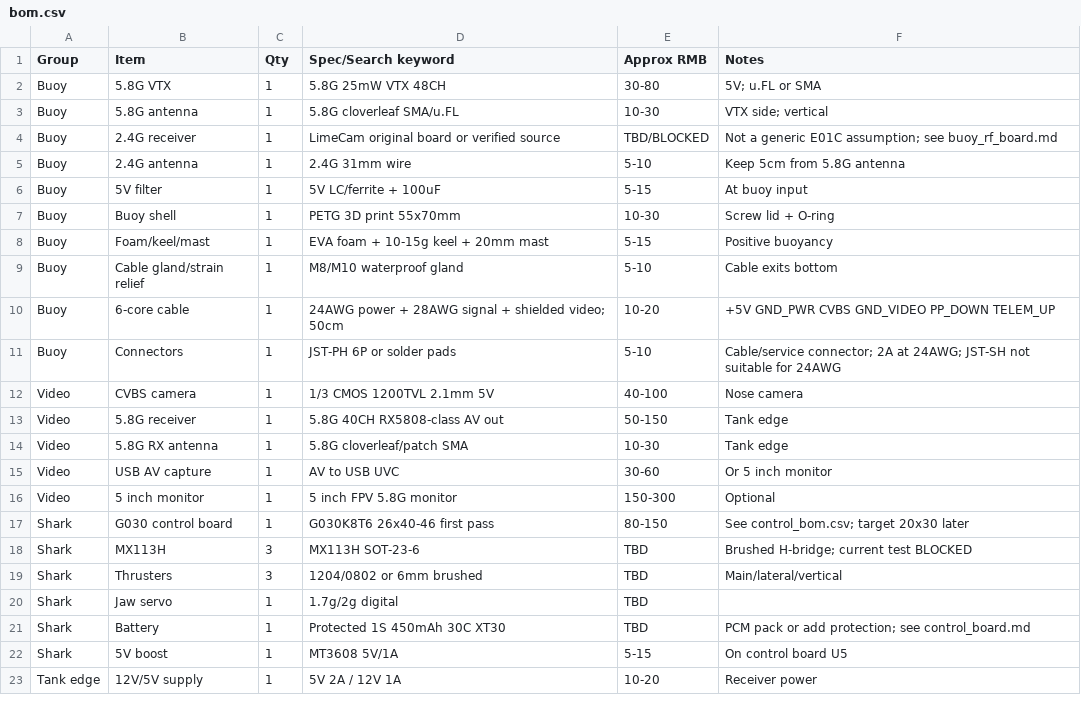
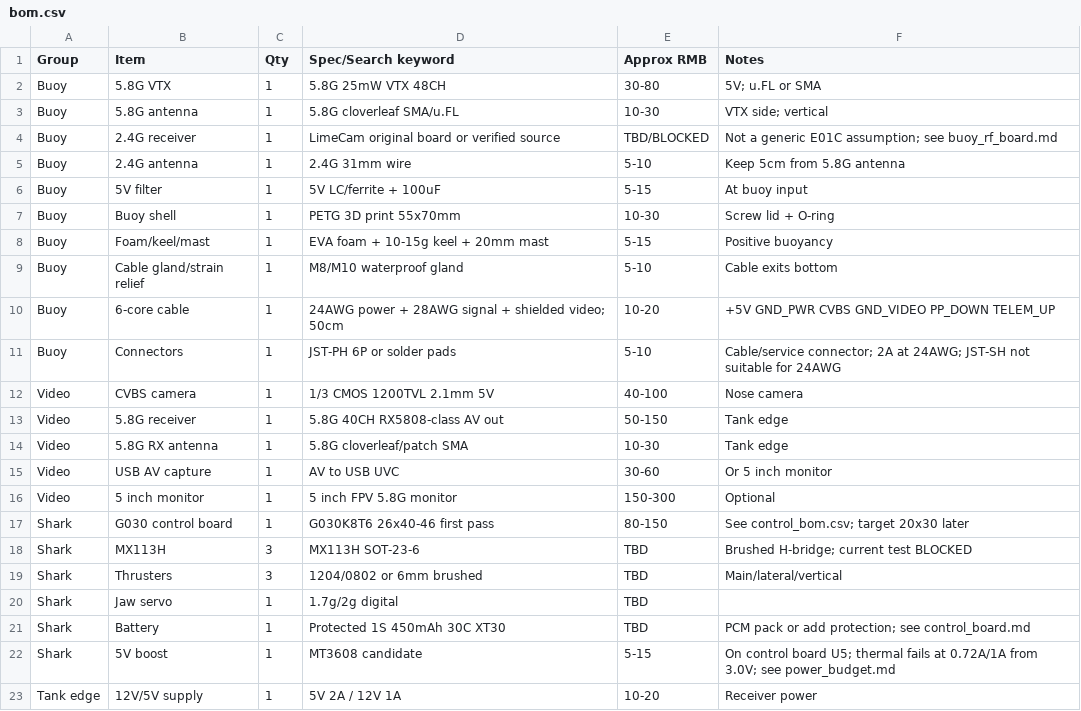
Before and after one commit to yxjsvsj/Shark_V4_Buoy_5G8_2G4, a CSV file: hardware/V4_Buoy_5G8_2G4/bom.csv, drawn as a sheet.

```diff
--- a/hardware/V4_Buoy_5G8_2G4/bom.csv
+++ b/hardware/V4_Buoy_5G8_2G4/bom.csv
@@ -21,3 +21,3 @@ Shark,Jaw servo,1,1.7g/2g digital,TBD,
 Shark,Battery,1,Protected 1S 450mAh 30C XT30,TBD,PCM pack or add protection; see control_board.md
-Shark,5V boost,1,MT3608 5V/1A,5-15,On control board U5
+Shark,5V boost,1,MT3608 candidate,5-15,On control board U5; thermal fails at 0.72A/1A from 3.0V; see power_budget.md
 Tank edge,12V/5V supply,1,5V 2A / 12V 1A,10-20,Receiver power
```
Also changed, not shown: hardware/V4_Buoy_5G8_2G4/control_bom.csv, hardware/V4_Buoy_5G8_2G4/g030_netlist_draft.csv, 29 other files.
